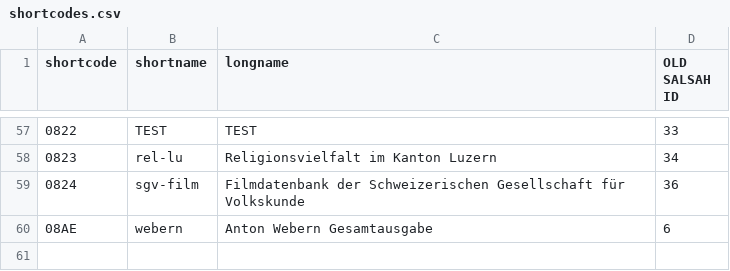
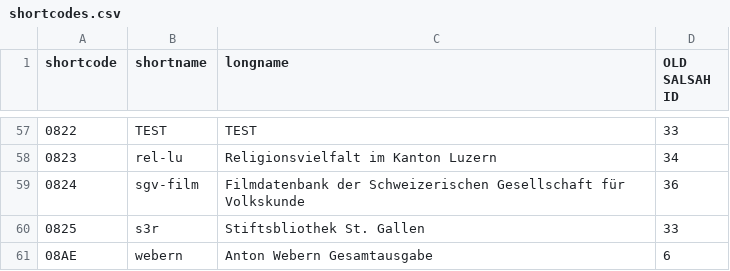
Before and after one commit to dasch-swiss/ark-resolver-data, a CSV file: data/shortcodes.csv, drawn as a sheet; only a part is shown, gaps mark what is left out; the diff names each change by its address in the sheet, - before the commit and + after, or states it on an @@ line.

Commit message:
Added stiftsbibliothek St. Gallen

```diff
--- a/data/shortcodes.csv
+++ b/data/shortcodes.csv
+row 60: 0825 | s3r | Stiftsbliothek St. Gallen | 33
```
